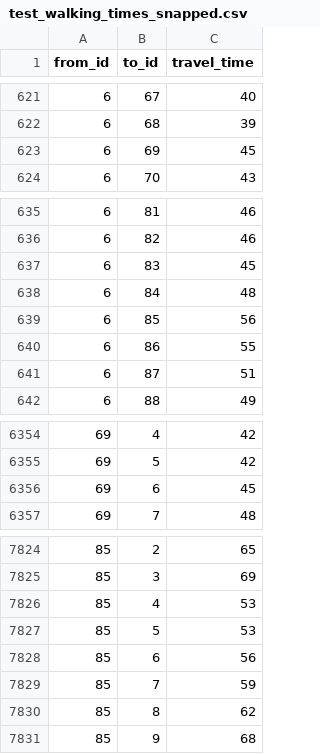
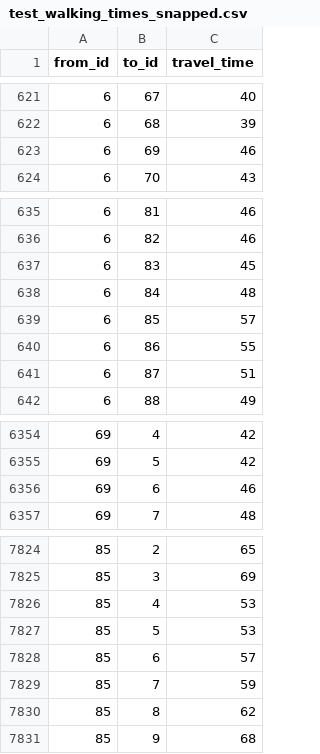
Before and after one commit to r5py/r5py, a CSV file: docs/data/test_data/test_walking_times_snapped.csv, drawn as a sheet; only a part is shown, gaps mark what is left out.

```diff
--- a/docs/data/test_data/test_walking_times_snapped.csv
+++ b/docs/data/test_data/test_walking_times_snapped.csv
@@ -622,3 +622,3 @@ from_id,to_id,travel_time
 6,68,39
-6,69,45
+6,69,46
 6,70,43
@@ -638,3 +638,3 @@ from_id,to_id,travel_time
 6,84,48
-6,85,56
+6,85,57
 6,86,55
@@ -6355,3 +6355,3 @@ from_id,to_id,travel_time
 69,5,42
-69,6,45
+69,6,46
 69,7,48
@@ -7827,3 +7827,3 @@ from_id,to_id,travel_time
 85,5,53
-85,6,56
+85,6,57
 85,7,59
```
Also changed, not shown: docs/data/test_data/test_walking_details_not_snapped.csv, docs/data/test_data/test_walking_details_snapped.csv, 3 other files.
